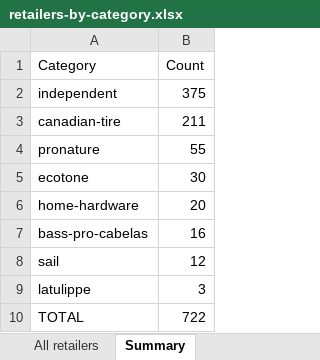
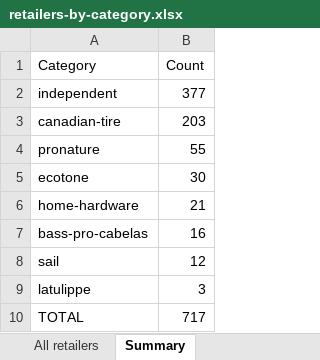
Before and after one commit to GetAGun/getagun.ca, an Excel workbook: retailers-by-category.xlsx, sheet Summary, drawn as a sheet; values as stored, in another font and other column widths than the file's, no borders; the diff names each change by its address in the sheet, - before the commit and + after, or states it on an @@ line.

```diff
--- a/retailers-by-category.xlsx (sheet Summary)
+++ b/retailers-by-category.xlsx (sheet Summary)
-B2 (Count): 375
+B2 (Count): 377
-B3 (Count): 211
+B3 (Count): 203
-B6 (Count): 20
+B6 (Count): 21
-B10 (Count): 722
+B10 (Count): 717
```
Also changed, not shown: sheet All retailers.
